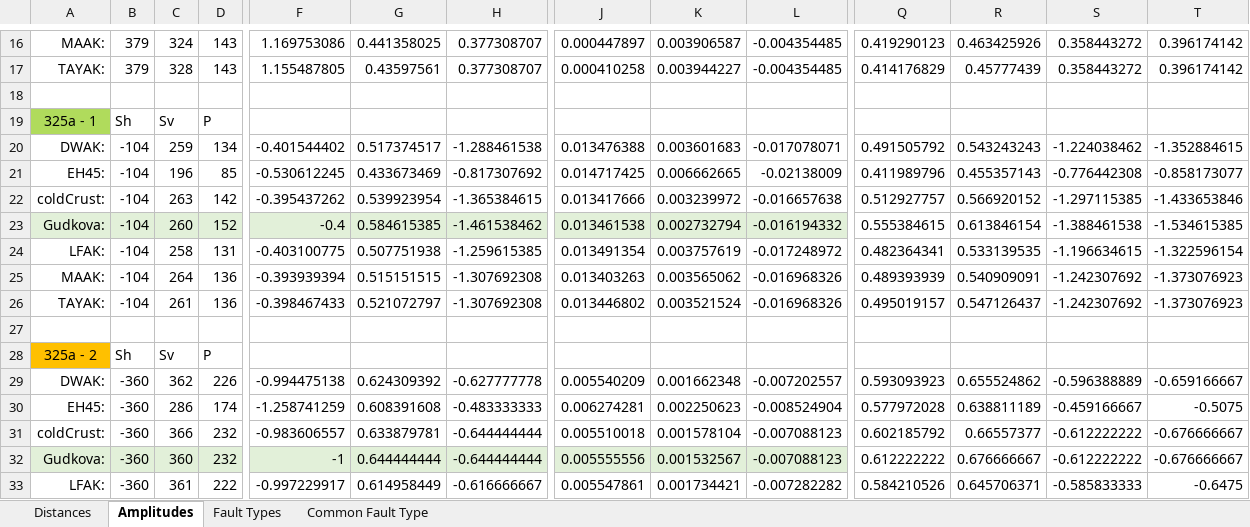
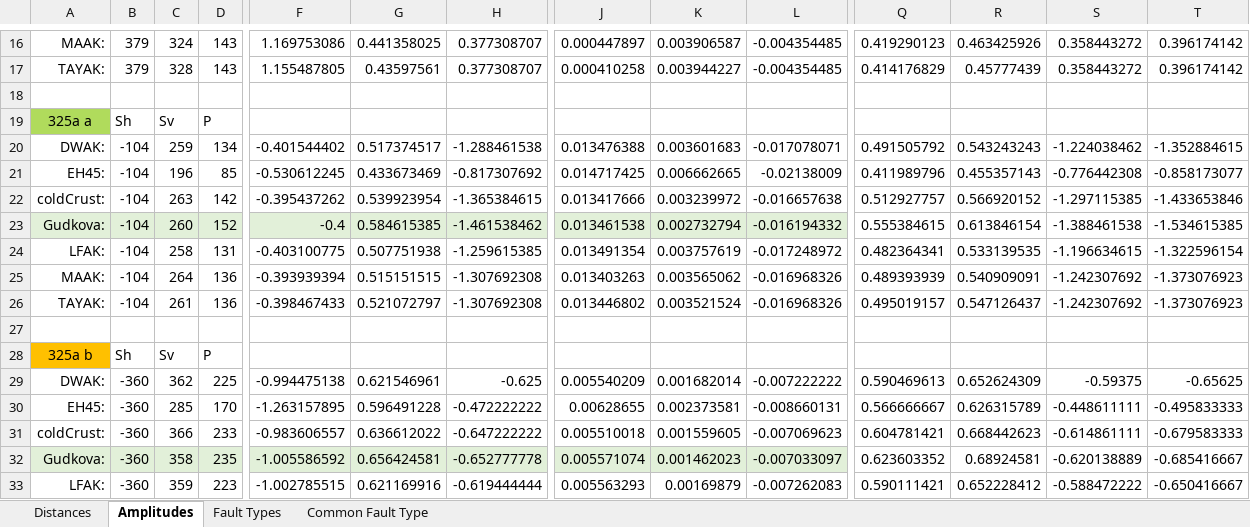
Before and after one commit to maddysita-17/Sita_Marsquakes2020, an Excel workbook: script_notebooks/taup_models/velocity model diff.xlsx, sheet Amplitudes, drawn as a sheet; only a part is shown, gaps mark what is left out; values as stored, in another font and other column widths than the file's, no borders; removed rows and columns are numbered as before the commit, all else as after; rows hold the shown columns only; the diff covers the shown part only; the diff names each change by its address in the sheet, - before the commit and + after, or states it on an @@ line.

```diff
--- a/script_notebooks/taup_models/velocity model diff.xlsx (sheet Amplitudes)
+++ b/script_notebooks/taup_models/velocity model diff.xlsx (sheet Amplitudes)
-A19: 325a - 1
+A19: 325a a
-A28: 325a - 2
+A28: 325a b
-D29: 226
+D29: 225
-G29: 0.624309392
+G29: 0.621546961
-H29: -0.627777778
+H29: -0.625
-K29: 0.001662348
+K29: 0.001682014
-L29: -0.007202557
+L29: -0.007222222
-Q29: 0.593093923
+Q29: 0.590469613
-R29: 0.655524862
+R29: 0.652624309
-S29: -0.596388889
+S29: -0.59375
-T29: -0.659166667
+T29: -0.65625
-row 30: EH45: | -360 | 286 | 174 | -1.258741259 | 0.608391608 | -0.483333333 | 0.006274281 | 0.002250623 | -0.008524904 | 0.577972028 | 0.638811189 | -0.459166667 | -0.5075
+row 30: EH45: | -360 | 285 | 170 | -1.263157895 | 0.596491228 | -0.472222222 | 0.00628655 | 0.002373581 | -0.008660131 | 0.566666667 | 0.626315789 | -0.448611111 | -0.495833333
-D31: 232
+D31: 233
-G31: 0.633879781
+G31: 0.636612022
-H31: -0.644444444
+H31: -0.647222222
-K31: 0.001578104
+K31: 0.001559605
-L31: -0.007088123
+L31: -0.007069623
-Q31: 0.602185792
+Q31: 0.604781421
-R31: 0.66557377
+R31: 0.668442623
-S31: -0.612222222
+S31: -0.614861111
-T31: -0.676666667
+T31: -0.679583333
-row 32: Gudkova: | -360 | 360 | 232 | -1 | 0.644444444 | -0.644444444 | 0.005555556 | 0.001532567 | -0.007088123 | 0.612222222 | 0.676666667 | -0.612222222 | -0.676666667
-row 33: LFAK: | -360 | 361 | 222 | -0.997229917 | 0.614958449 | -0.616666667 | 0.005547861 | 0.001734421 | -0.007282282 | 0.584210526 | 0.645706371 | -0.585833333 | -0.6475
+row 32: Gudkova: | -360 | 358 | 235 | -1.005586592 | 0.656424581 | -0.652777778 | 0.005571074 | 0.001462023 | -0.007033097 | 0.623603352 | 0.68924581 | -0.620138889 | -0.685416667
+row 33: LFAK: | -360 | 359 | 223 | -1.002785515 | 0.621169916 | -0.619444444 | 0.005563293 | 0.00169879 | -0.007262083 | 0.590111421 | 0.652228412 | -0.588472222 | -0.650416667
```
Also changed, not shown: 1 added row, 1 removed row and 9 edited cells elsewhere in this sheet, sheet Fault Types, sheet Common Fault Type, sheet Distances, script_notebooks/taup_models/model-amp-data/Gudkova/faults_Gudkova.xlsx, 52 other files.
